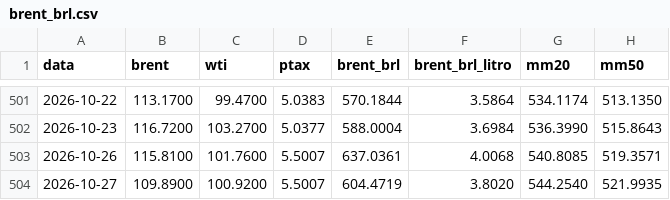
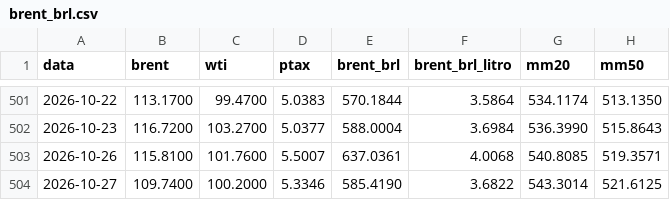
Before and after one commit to gzfposto/painel-combustiveis, a CSV file: dados/brent_brl.csv, drawn as a sheet; only a part is shown, gaps mark what is left out.

```diff
--- a/dados/brent_brl.csv
+++ b/dados/brent_brl.csv
@@ -503,2 +503,2 @@ data,brent,wti,ptax,brent_brl,brent_brl_litro,mm20,mm50
 2026-10-26,115.8100,101.7600,5.5007,637.0361,4.0068,540.8085,519.3571
-2026-10-27,109.8900,100.9200,5.5007,604.4719,3.8020,544.2540,521.9935
+2026-10-27,109.7400,100.2000,5.3346,585.4190,3.6822,543.3014,521.6125
```
Also changed, not shown: dados/petroleo.csv, dados/ptax.csv, 1 other file.
